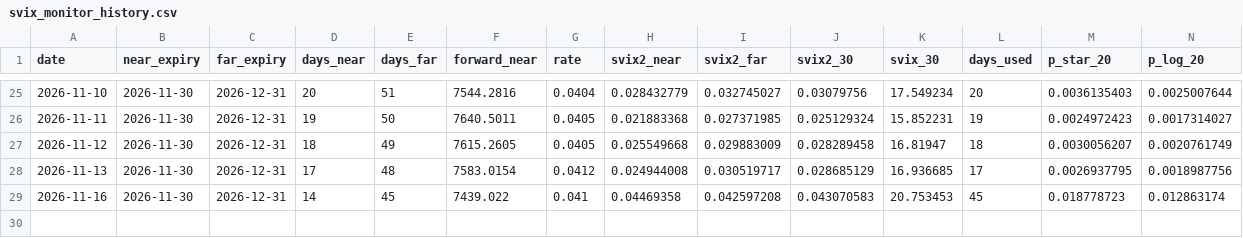
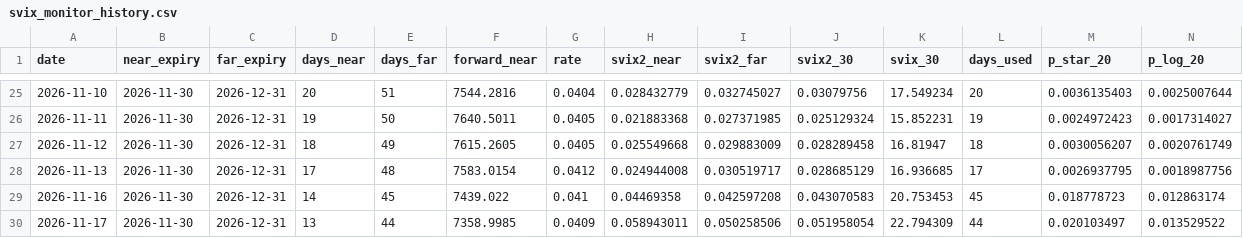
Before and after one commit to Zonglin-Li233/svix-crash-monitor, a CSV file: svix_monitor_history.csv, drawn as a sheet; only a part is shown, gaps mark what is left out; rows hold the shown columns only; the diff names each change by its address in the sheet, - before the commit and + after, or states it on an @@ line.

```diff
--- a/svix_monitor_history.csv
+++ b/svix_monitor_history.csv
+row 30: 2026-11-17 | 2026-11-30 | 2026-12-31 | 13 | 44 | 7358.9985 | 0.0409 | 0.058943011 | 0.050258506 | 0.051958054 | 22.794309 | 44 | 0.020103497 | 0.013529522
```
